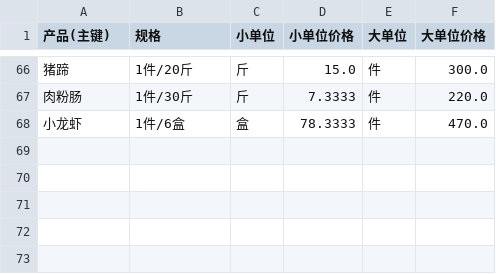
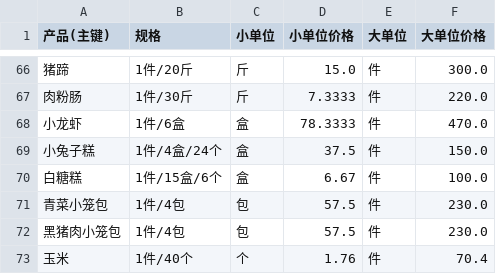
Before and after one commit to jjjaycie-7717/kc, a CSV file: 盘点表1_价格主数据_可计算.csv, drawn as a sheet; only a part is shown, gaps mark what is left out; the diff names each change by its address in the sheet, - before the commit and + after, or states it on an @@ line.

```diff
--- a/盘点表1_价格主数据_可计算.csv
+++ b/盘点表1_价格主数据_可计算.csv
+row 69: 小兔子糕 | 1件/4盒/24个 | 盒 | 37.5 | 件 | 150.0
+row 70: 白糖糕 | 1件/15盒/6个 | 盒 | 6.67 | 件 | 100.0
+row 71: 青菜小笼包 | 1件/4包 | 包 | 57.5 | 件 | 230.0
+row 72: 黑猪肉小笼包 | 1件/4包 | 包 | 57.5 | 件 | 230.0
+row 73: 玉米 | 1件/40个 | 个 | 1.76 | 件 | 70.4
```
Also changed, not shown: 盘点表1_价格主数据.csv, 3 other files.
